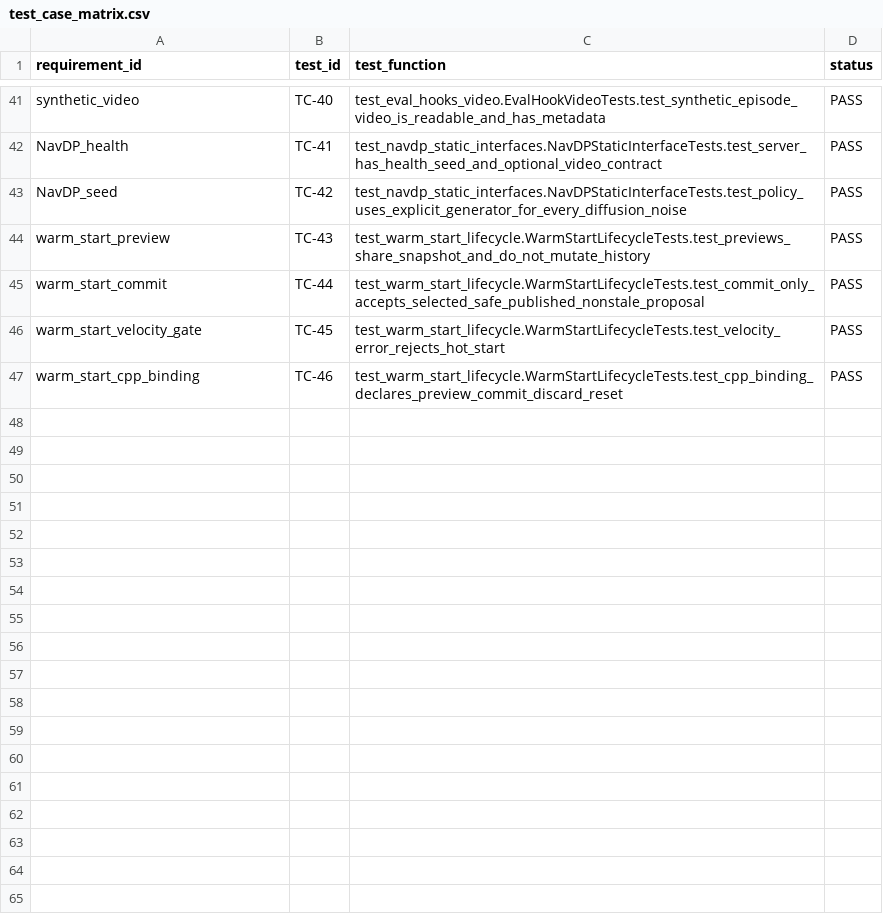
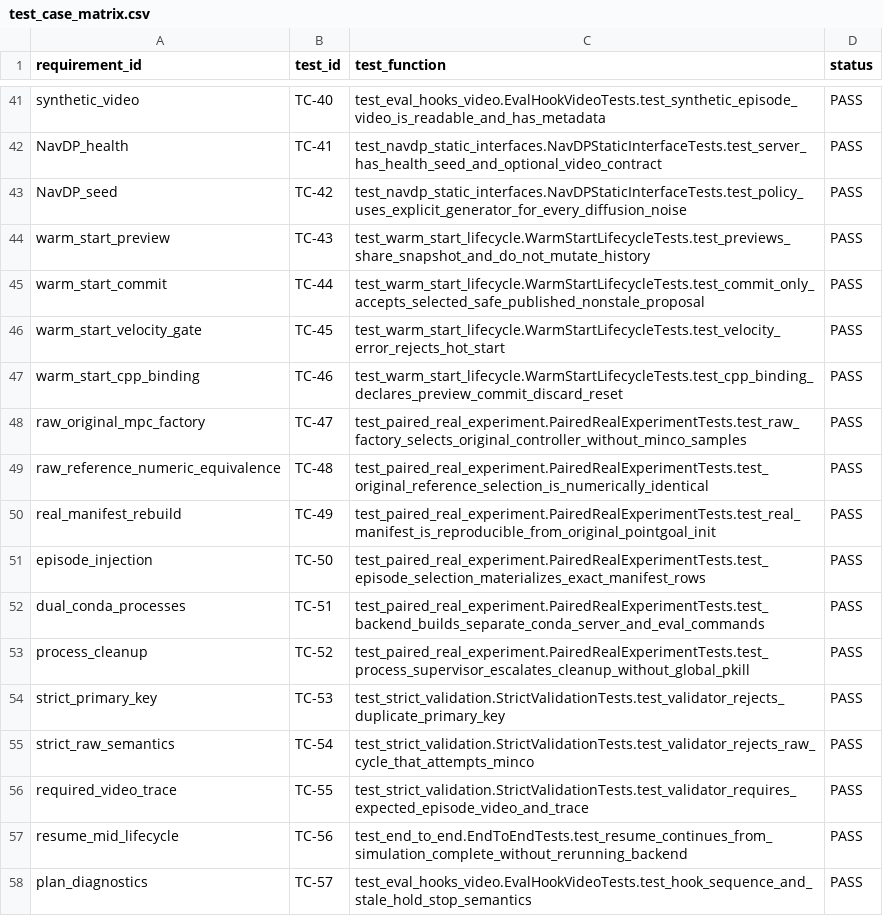
Before and after one commit to Walker152/NavDP-MINCO, a CSV file: experiments/test_case_matrix.csv, drawn as a sheet; only a part is shown, gaps mark what is left out.

```diff
--- a/experiments/test_case_matrix.csv
+++ b/experiments/test_case_matrix.csv
@@ -47 +47,12 @@ warm_start_velocity_gate,TC-45,test_warm_start_lifecycle.WarmStartLifecycleTests
 warm_start_cpp_binding,TC-46,test_warm_start_lifecycle.WarmStartLifecycleTests.test_cpp_binding_declares_preview_commit_discard_reset,PASS
+raw_original_mpc_factory,TC-47,test_paired_real_experiment.PairedRealExperimentTests.test_raw_factory_selects_original_controller_without_minco_samples,PASS
+raw_reference_numeric_equivalence,TC-48,test_paired_real_experiment.PairedRealExperimentTests.test_original_reference_selection_is_numerically_identical,PASS
+real_manifest_rebuild,TC-49,test_paired_real_experiment.PairedRealExperimentTests.test_real_manifest_is_reproducible_from_original_pointgoal_init,PASS
+episode_injection,TC-50,test_paired_real_experiment.PairedRealExperimentTests.test_episode_selection_materializes_exact_manifest_rows,PASS
+dual_conda_processes,TC-51,test_paired_real_experiment.PairedRealExperimentTests.test_backend_builds_separate_conda_server_and_eval_commands,PASS
+process_cleanup,TC-52,test_paired_real_experiment.PairedRealExperimentTests.test_process_supervisor_escalates_cleanup_without_global_pkill,PASS
+strict_primary_key,TC-53,test_strict_validation.StrictValidationTests.test_validator_rejects_duplicate_primary_key,PASS
+strict_raw_semantics,TC-54,test_strict_validation.StrictValidationTests.test_validator_rejects_raw_cycle_that_attempts_minco,PASS
+required_video_trace,TC-55,test_strict_validation.StrictValidationTests.test_validator_requires_expected_episode_video_and_trace,PASS
+resume_mid_lifecycle,TC-56,test_end_to_end.EndToEndTests.test_resume_continues_from_simulation_complete_without_rerunning_backend,PASS
+plan_diagnostics,TC-57,test_eval_hooks_video.EvalHookVideoTests.test_hook_sequence_and_stale_hold_stop_semantics,PASS
```
Also changed, not shown: 45 other files.
